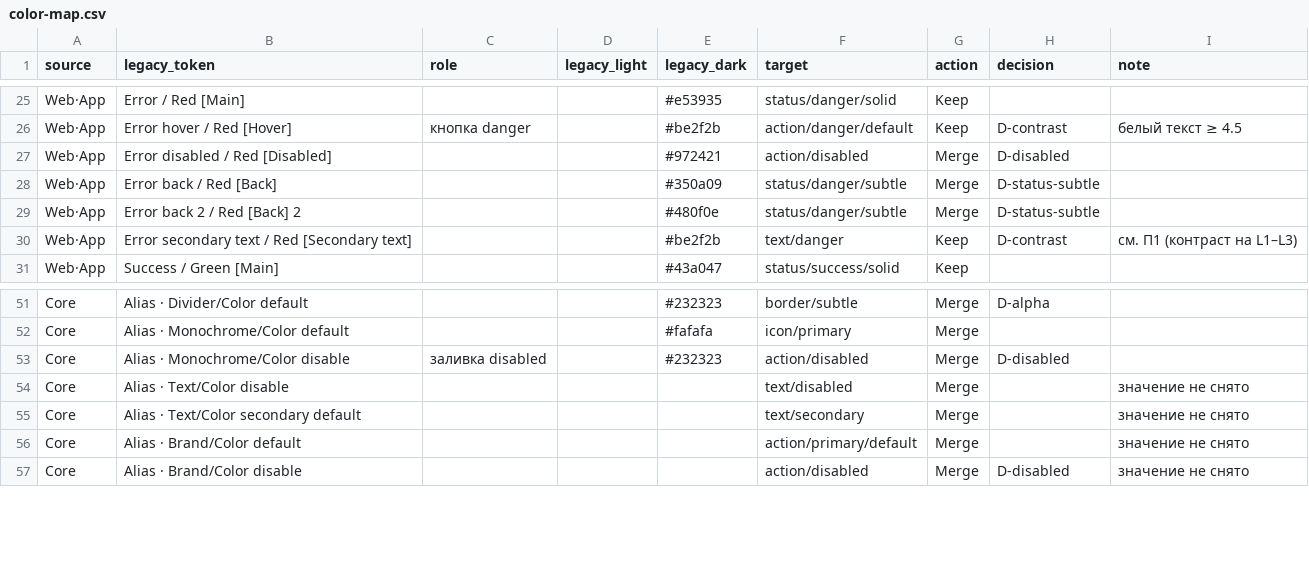
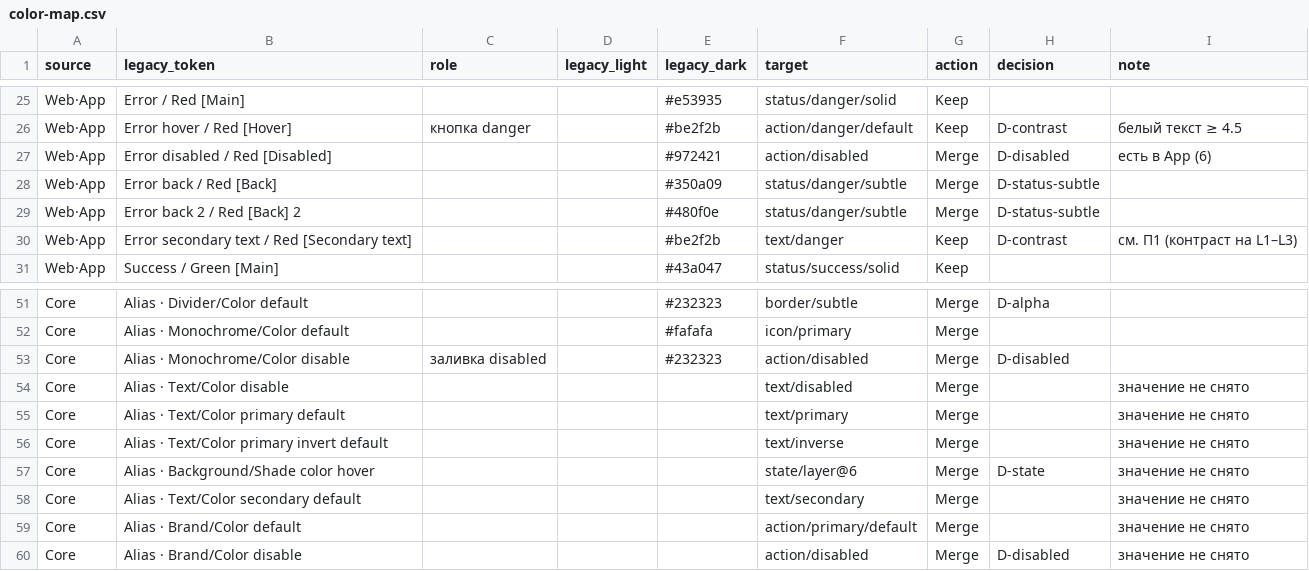
Before and after one commit to vsdsgn/emcd-design-tokens, a CSV file: docs/migration/color-map.csv, drawn as a sheet; only a part is shown, gaps mark what is left out.

```diff
--- a/docs/migration/color-map.csv
+++ b/docs/migration/color-map.csv
@@ -26,3 +26,3 @@ Web·App,Error / Red [Main],,,#e53935,status/danger/solid,Keep,,
 Web·App,Error hover / Red [Hover],кнопка danger,,#be2f2b,action/danger/default,Keep,D-contrast,белый текст ≥ 4.5
-Web·App,Error disabled / Red [Disabled],,,#972421,action/disabled,Merge,D-disabled,
+Web·App,Error disabled / Red [Disabled],,,#972421,action/disabled,Merge,D-disabled,есть в App (6)
 Web·App,Error back / Red [Back],,,#350a09,status/danger/subtle,Merge,D-status-subtle,
@@ -54,2 +54,5 @@ Core,Alias · Monochrome/Color disable,заливка disabled,,#232323,action/d
 Core,Alias · Text/Color disable,,,,text/disabled,Merge,,значение не снято
+Core,Alias · Text/Color primary default,,,,text/primary,Merge,,значение не снято
+Core,Alias · Text/Color primary invert default,,,,text/inverse,Merge,,значение не снято
+Core,Alias · Background/Shade color hover,,,,state/layer@6,Merge,D-state,значение не снято
 Core,Alias · Text/Color secondary default,,,,text/secondary,Merge,,значение не снято
```
Also changed, not shown: docs/migration/foundations-color.csv, docs/migration/legacy-usage.csv, 4 other files.
